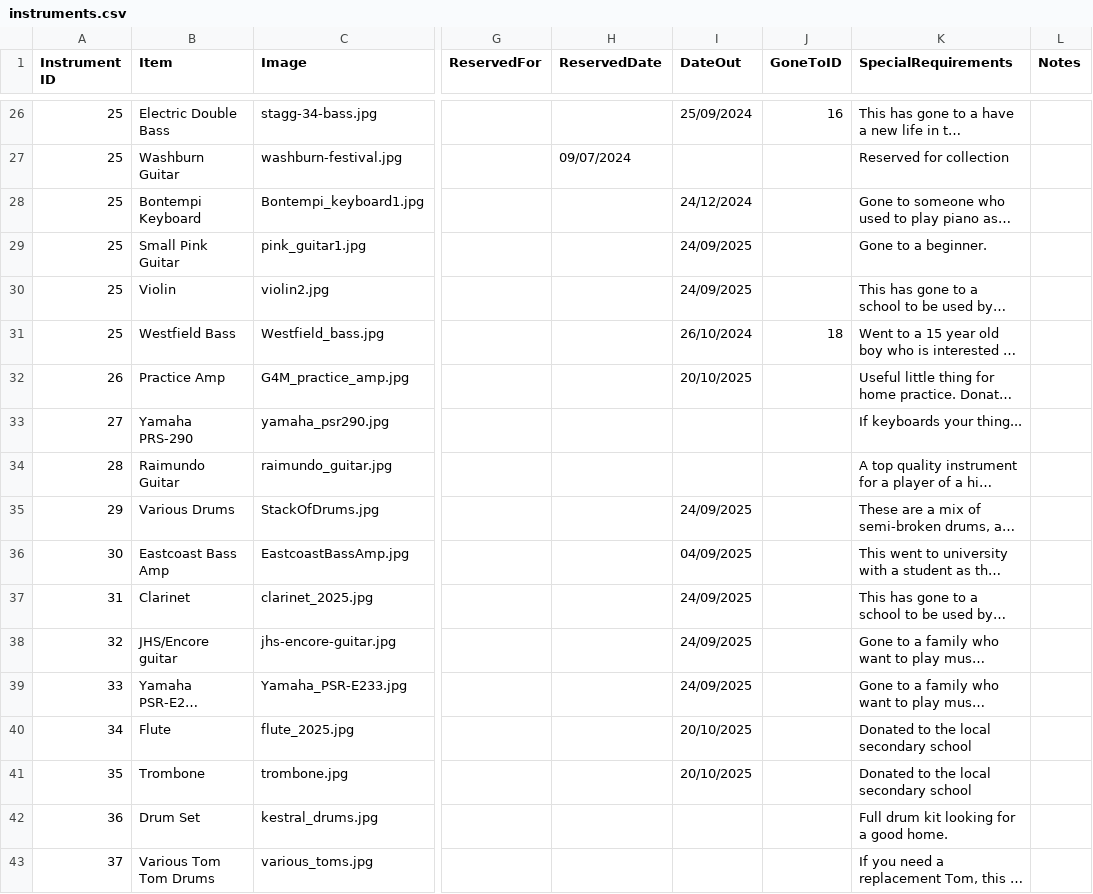
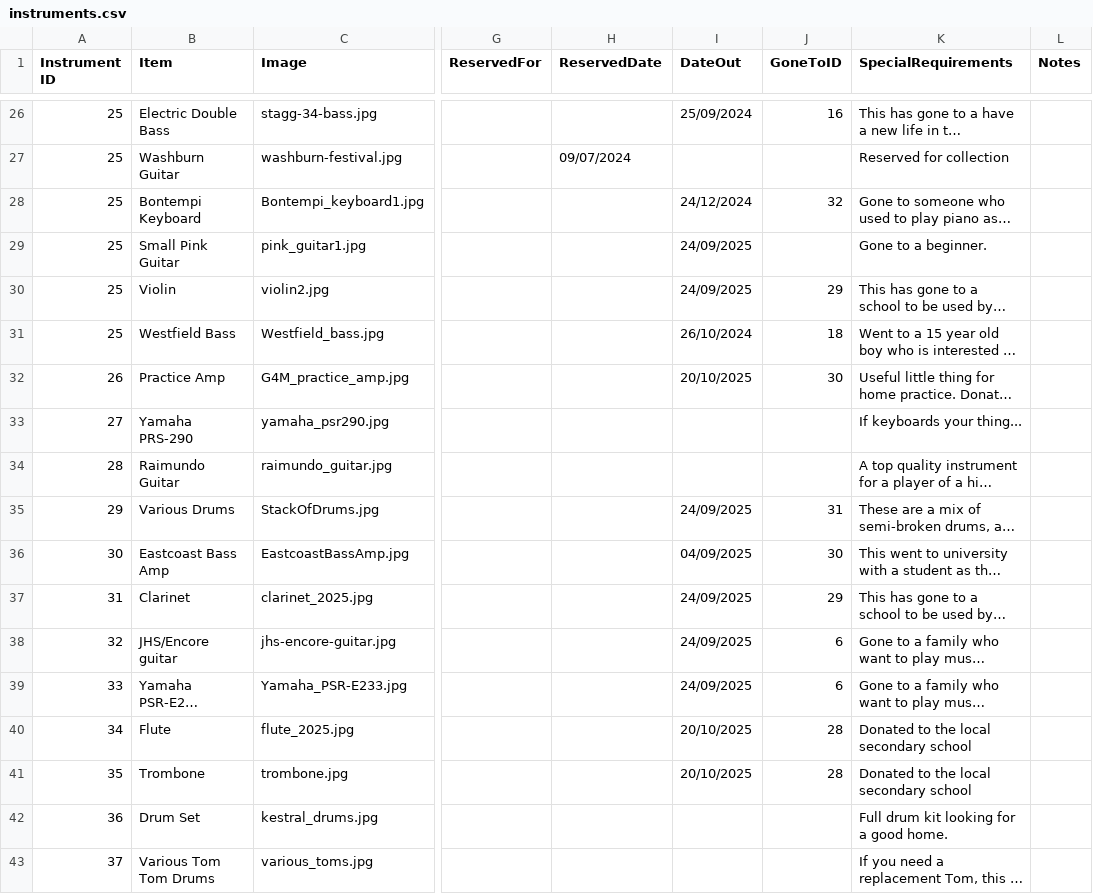
Before and after one commit to caprenter/bingley-music-town, a CSV file: docs/_data/instruments.csv, drawn as a sheet; only a part is shown, gaps mark what is left out; long unchanged cells end in …; the diff covers the shown part only; the diff names each change by its address in the sheet, - before the commit and + after, or states it on an @@ line.

Commit message:
Updates the instruments in and out

```diff
--- a/docs/_data/instruments.csv
+++ b/docs/_data/instruments.csv
-J28 (GoneToID): (empty)
+J28 (GoneToID): 32
-J30 (GoneToID): (empty)
+J30 (GoneToID): 29
-J32 (GoneToID): (empty)
+J32 (GoneToID): 30
-J35 (GoneToID): (empty)
+J35 (GoneToID): 31
-J36 (GoneToID): (empty)
+J36 (GoneToID): 30
-J37 (GoneToID): (empty)
+J37 (GoneToID): 29
-J38:J39 (GoneToID): (empty)
+J38:J39 (GoneToID): 6
-J40:J41 (GoneToID): (empty)
+J40:J41 (GoneToID): 28
```
Also changed, not shown: 7 added rows and 11 edited cells elsewhere in this file, docs/_data/instruments_onloan.csv, 6 other files.
